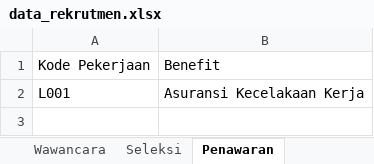
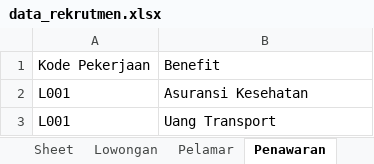
Before and after one commit to College-Project-s/Python-UAS-Semester1, an Excel workbook: data_rekrutmen.xlsx, sheet Penawaran, drawn as a sheet; values as stored, in another font and other column widths than the file's, no borders; the diff names each change by its address in the sheet, - before the commit and + after, or states it on an @@ line.

```diff
--- a/data_rekrutmen.xlsx (sheet Penawaran)
+++ b/data_rekrutmen.xlsx (sheet Penawaran)
-sheet tab: Seleksi
-B2: Asuransi Kecelakaan Kerja
+B2: Asuransi Kesehatan
+row 3: L001 | Uang Transport
```
Also changed, not shown: sheet Wawancara, sheet Pelamar, other sheet tabs, 3 other files.
